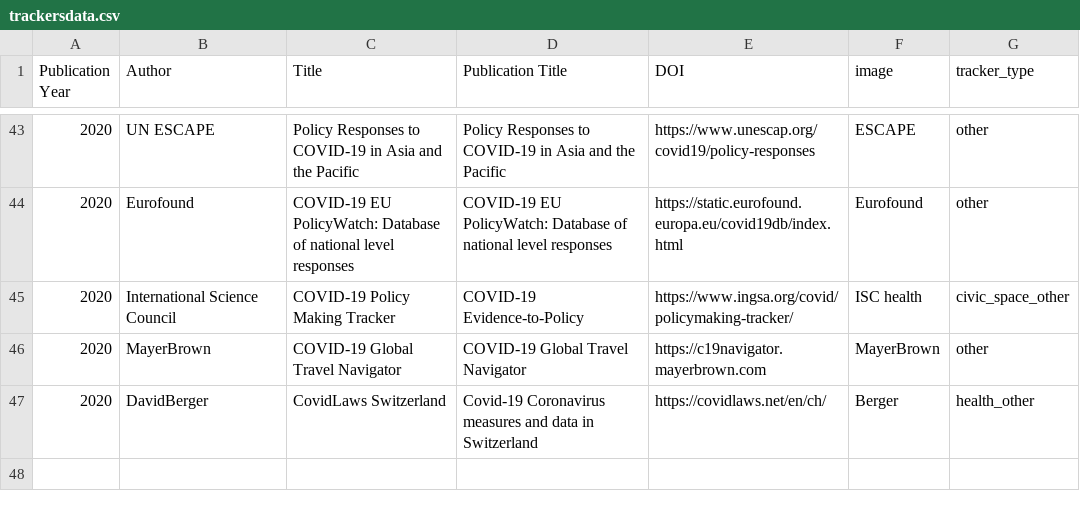
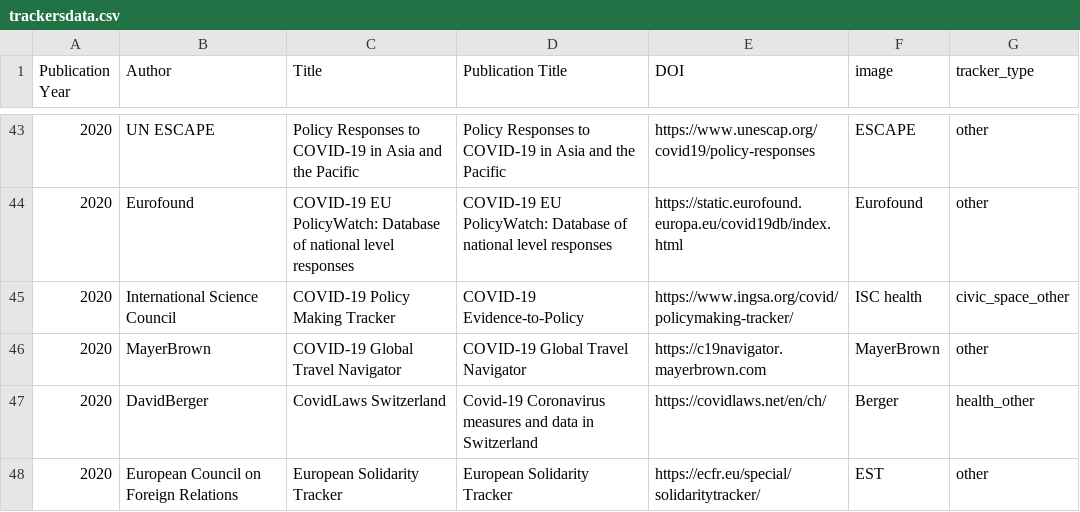
Before and after one commit to dbhatedin/CuratedTrackersLibrary, a CSV file: trackersdata.csv, drawn as a sheet; only a part is shown, gaps mark what is left out.

Commit message:
Update trackersdata.csv

```diff
--- a/trackersdata.csv
+++ b/trackersdata.csv
@@ -47 +47,2 @@ Publication Year,Author,Title,Publication Title,DOI,image,tracker_type
 2020,	DavidBerger, CovidLaws Switzerland, 	Covid-19 Coronavirus measures and data in Switzerland, 	https://covidlaws.net/en/ch/,	Berger, 	health_other 			
+2020,	European Council on Foreign Relations, 	European Solidarity Tracker, 	European Solidarity Tracker, 	https://ecfr.eu/special/solidaritytracker/,	EST, 	other 			
```
